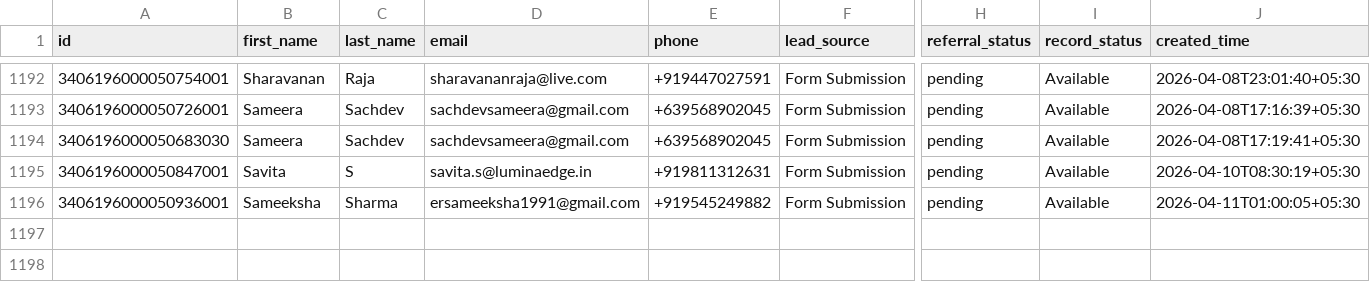
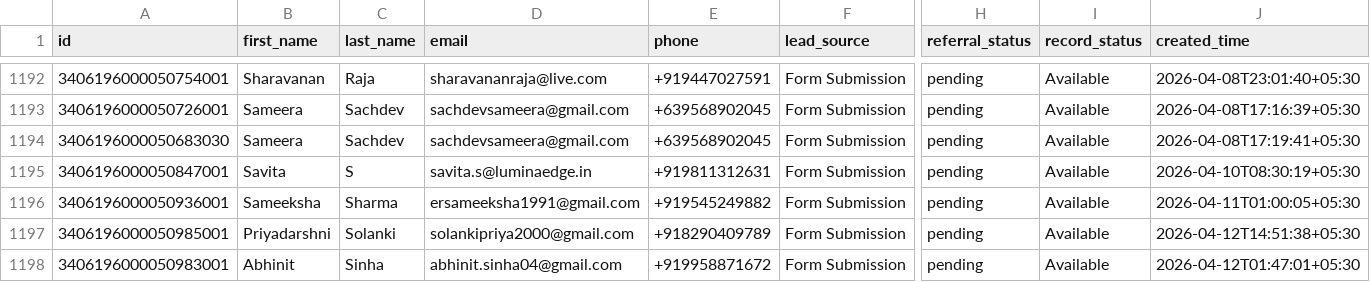
Before and after one commit to navneet-xmonks/leads, a CSV file: erickson_leads.csv, drawn as a sheet; only a part is shown, gaps mark what is left out; rows hold the shown columns only; the diff names each change by its address in the sheet, - before the commit and + after, or states it on an @@ line.

```diff
--- a/erickson_leads.csv
+++ b/erickson_leads.csv
+row 1197: 3406196000050985001 | Priyadarshni | Solanki | solankipriya2000@gmail.com | +918290409789 | Form Submission | pending | Available | 2026-04-12T14:51:38+05:30
+row 1198: 3406196000050983001 | Abhinit | Sinha | abhinit.sinha04@gmail.com | +919958871672 | Form Submission | pending | Available | 2026-04-12T01:47:01+05:30
```
Also changed, not shown: 3 other files.
